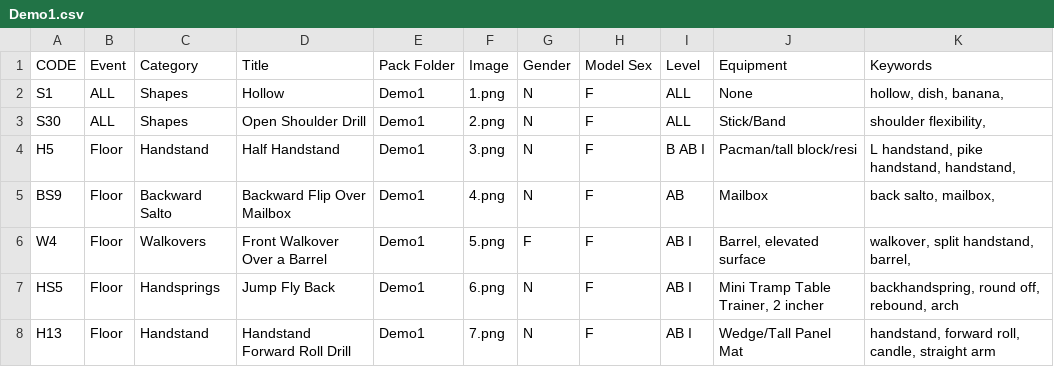
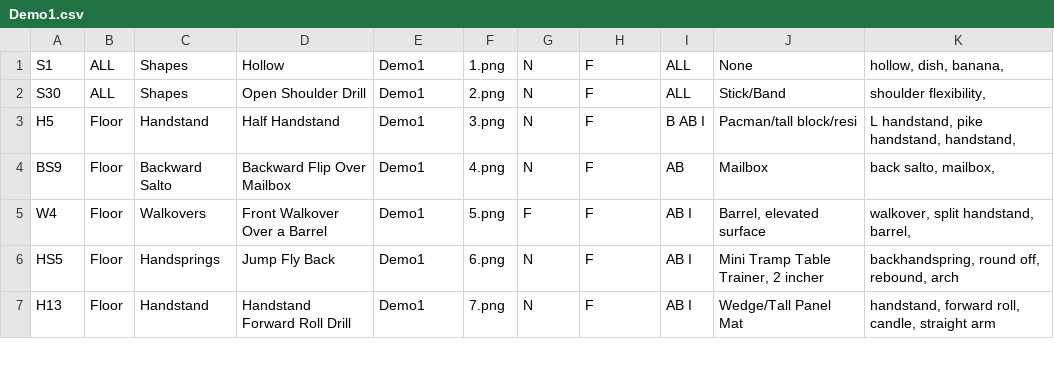
Before and after one commit to AugustanaCSC305Fall23/FrigatebirdRepo, a CSV file: AllPacks/Demo1/Demo1.csv, drawn as a sheet; only a part is shown; the diff names each change by its address in the sheet, - before the commit and + after, or states it on an @@ line.

Commit message:
Update Demo1.csv

```diff
--- a/AllPacks/Demo1/Demo1.csv
+++ b/AllPacks/Demo1/Demo1.csv
-row 1: CODE | Event | Category | Title | Pack Folder | Image | Gender | Model Sex | Level | Equipment | Keywords
```
